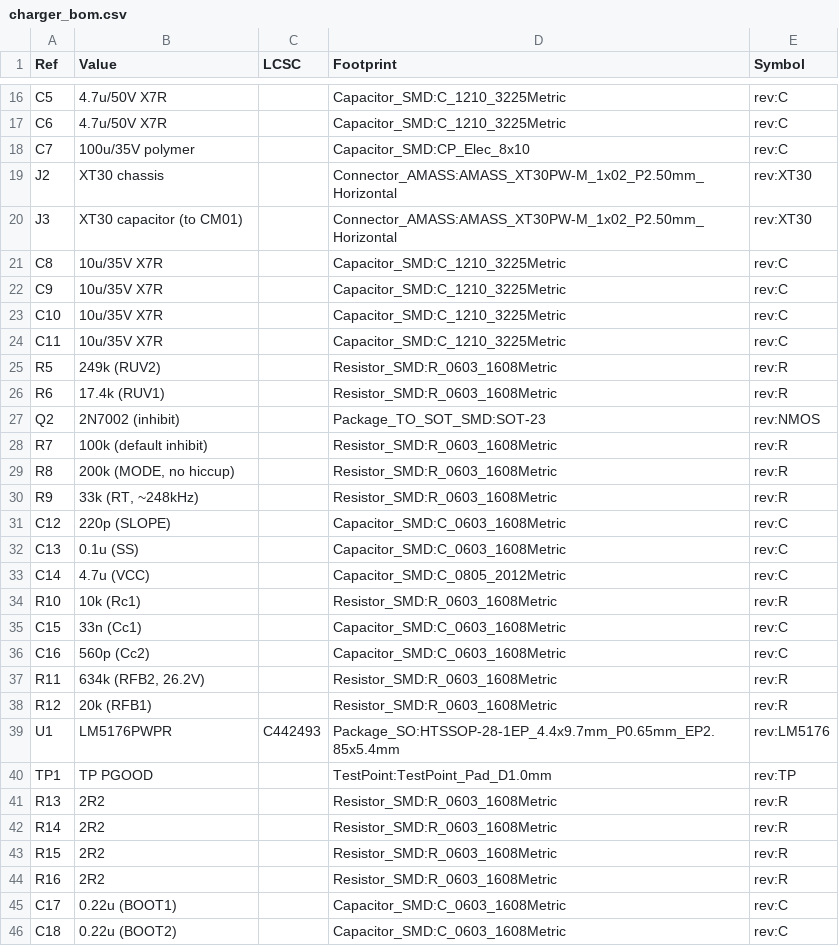
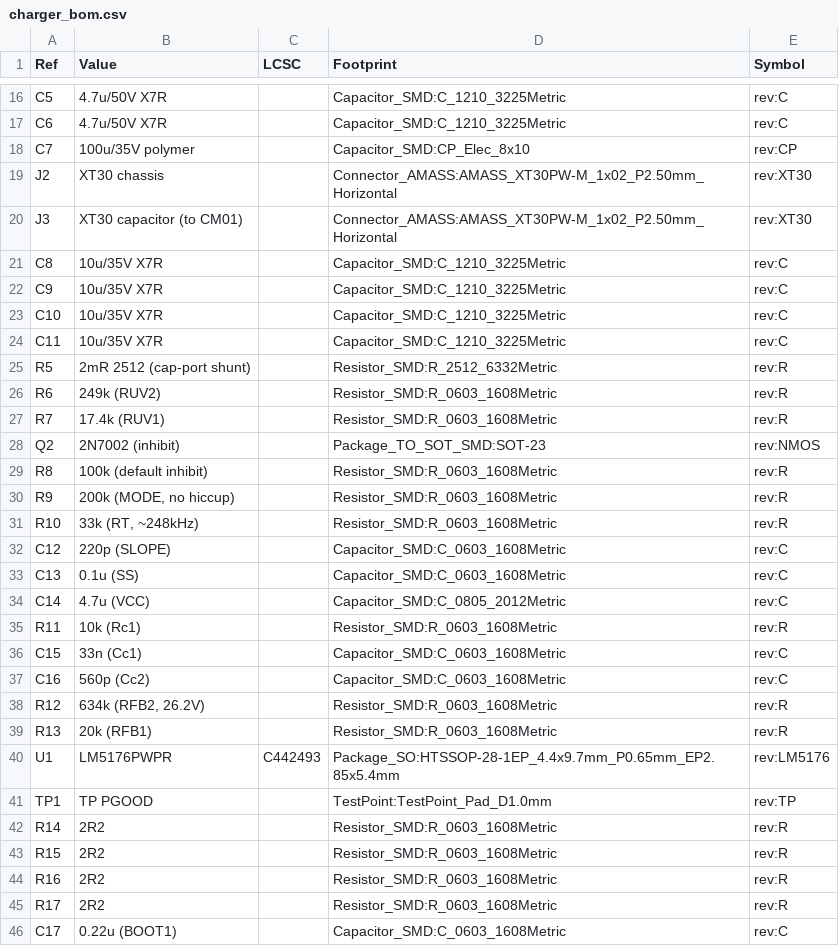
Before and after one commit to MiiGoto/robomaster-supercap, a CSV file: hardware/revb/control_board/charger_bom.csv, drawn as a sheet; only a part is shown, gaps mark what is left out; the shorter side is filled out with more unchanged rows; the diff covers the shown part only.

```diff
--- a/hardware/revb/control_board/charger_bom.csv
+++ b/hardware/revb/control_board/charger_bom.csv
@@ -17,3 +17,3 @@ Ref,Value,LCSC,Footprint,Symbol
 "C6","4.7u/50V X7R","","Capacitor_SMD:C_1210_3225Metric","rev:C"
-"C7","100u/35V polymer","","Capacitor_SMD:CP_Elec_8x10","rev:C"
+"C7","100u/35V polymer","","Capacitor_SMD:CP_Elec_8x10","rev:CP"
 "J2","XT30 chassis","","Connector_AMASS:AMASS_XT30PW-M_1x02_P2.50mm_Horizontal","rev:XT30"
@@ -24,8 +24,9 @@ Ref,Value,LCSC,Footprint,Symbol
 "C11","10u/35V X7R","","Capacitor_SMD:C_1210_3225Metric","rev:C"
-"R5","249k (RUV2)","","Resistor_SMD:R_0603_1608Metric","rev:R"
-"R6","17.4k (RUV1)","","Resistor_SMD:R_0603_1608Metric","rev:R"
+"R5","2mR 2512 (cap-port shunt)","","Resistor_SMD:R_2512_6332Metric","rev:R"
+"R6","249k (RUV2)","","Resistor_SMD:R_0603_1608Metric","rev:R"
+"R7","17.4k (RUV1)","","Resistor_SMD:R_0603_1608Metric","rev:R"
 "Q2","2N7002 (inhibit)","","Package_TO_SOT_SMD:SOT-23","rev:NMOS"
-"R7","100k (default inhibit)","","Resistor_SMD:R_0603_1608Metric","rev:R"
-"R8","200k (MODE, no hiccup)","","Resistor_SMD:R_0603_1608Metric","rev:R"
-"R9","33k (RT, ~248kHz)","","Resistor_SMD:R_0603_1608Metric","rev:R"
+"R8","100k (default inhibit)","","Resistor_SMD:R_0603_1608Metric","rev:R"
+"R9","200k (MODE, no hiccup)","","Resistor_SMD:R_0603_1608Metric","rev:R"
+"R10","33k (RT, ~248kHz)","","Resistor_SMD:R_0603_1608Metric","rev:R"
 "C12","220p (SLOPE)","","Capacitor_SMD:C_0603_1608Metric","rev:C"
@@ -33,10 +34,9 @@ Ref,Value,LCSC,Footprint,Symbol
 "C14","4.7u (VCC)","","Capacitor_SMD:C_0805_2012Metric","rev:C"
-"R10","10k (Rc1)","","Resistor_SMD:R_0603_1608Metric","rev:R"
+"R11","10k (Rc1)","","Resistor_SMD:R_0603_1608Metric","rev:R"
 "C15","33n (Cc1)","","Capacitor_SMD:C_0603_1608Metric","rev:C"
 "C16","560p (Cc2)","","Capacitor_SMD:C_0603_1608Metric","rev:C"
-"R11","634k (RFB2, 26.2V)","","Resistor_SMD:R_0603_1608Metric","rev:R"
-"R12","20k (RFB1)","","Resistor_SMD:R_0603_1608Metric","rev:R"
+"R12","634k (RFB2, 26.2V)","","Resistor_SMD:R_0603_1608Metric","rev:R"
+"R13","20k (RFB1)","","Resistor_SMD:R_0603_1608Metric","rev:R"
 "U1","LM5176PWPR","C442493","Package_SO:HTSSOP-28-1EP_4.4x9.7mm_P0.65mm_EP2.85x5.4mm","rev:LM5176"
 "TP1","TP PGOOD","","TestPoint:TestPoint_Pad_D1.0mm","rev:TP"
-"R13","2R2","","Resistor_SMD:R_0603_1608Metric","rev:R"
 "R14","2R2","","Resistor_SMD:R_0603_1608Metric","rev:R"
@@ -44,2 +44,3 @@ Ref,Value,LCSC,Footprint,Symbol
 "R16","2R2","","Resistor_SMD:R_0603_1608Metric","rev:R"
+"R17","2R2","","Resistor_SMD:R_0603_1608Metric","rev:R"
 "C17","0.22u (BOOT1)","","Capacitor_SMD:C_0603_1608Metric","rev:C"
```
Also changed, not shown: 5 edited cells elsewhere in this file, 12 other files.
